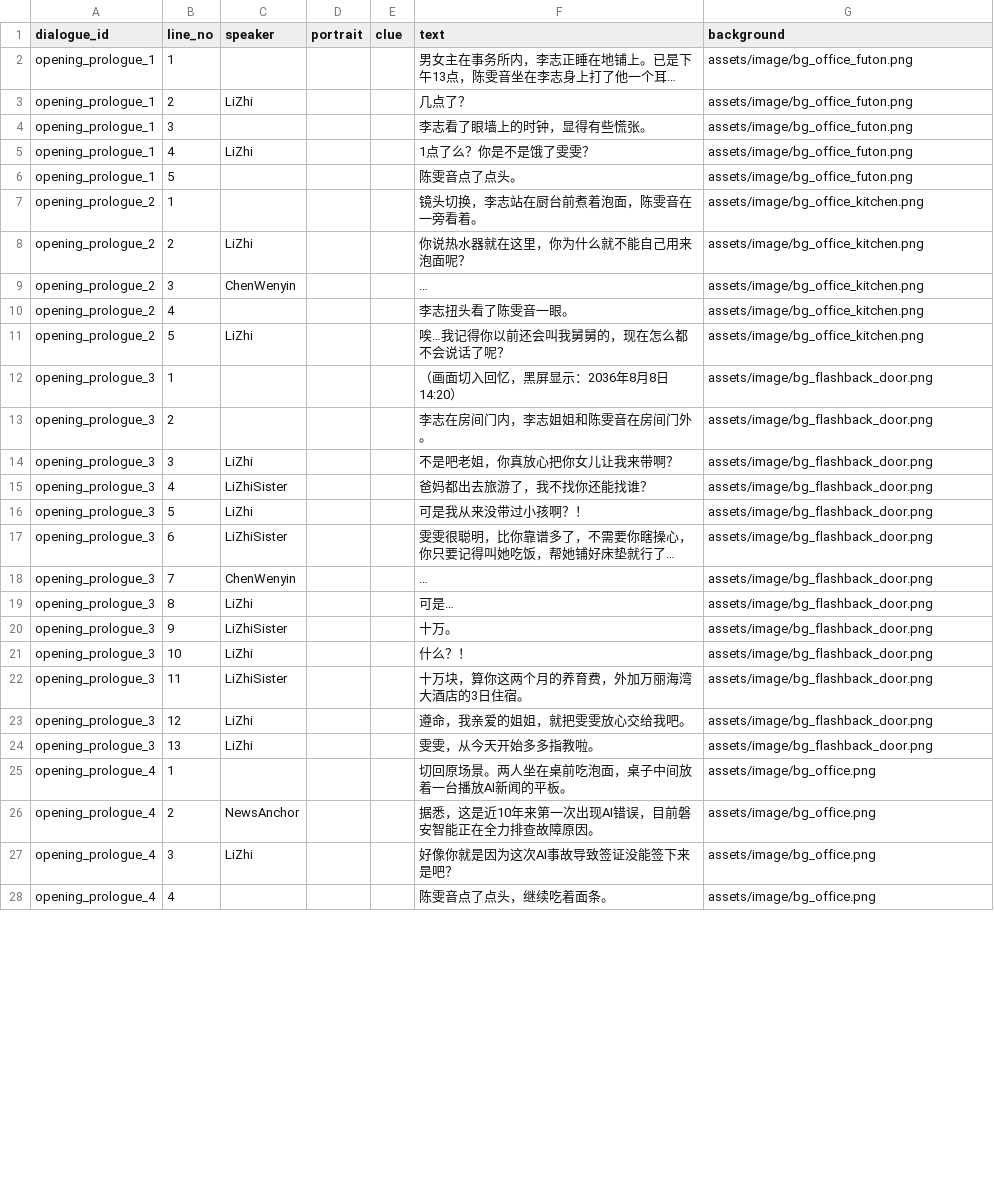
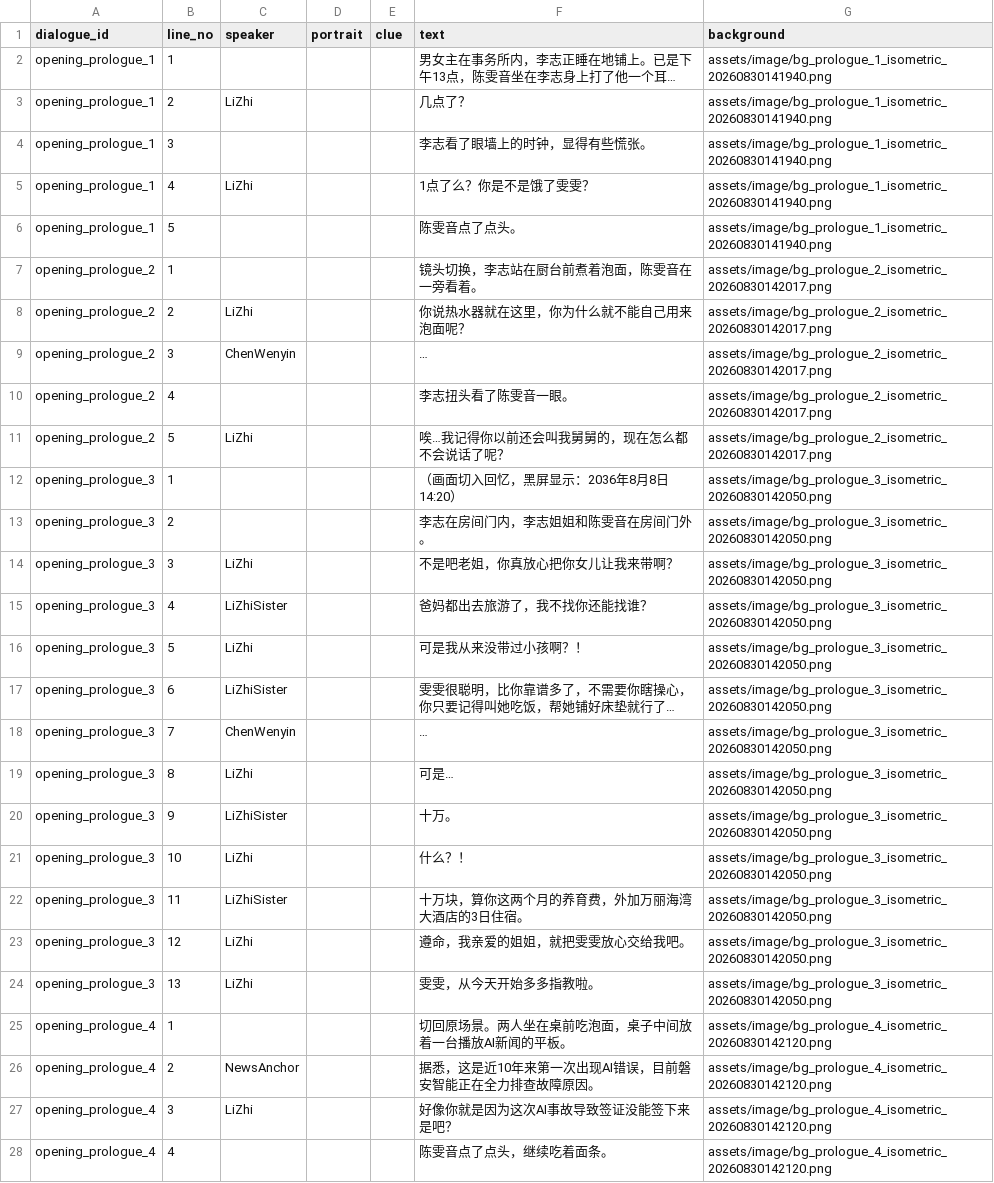
Before and after one commit to QIQIdeqi/taptap_gamejam_2026, a CSV file: assets/data/dialogues.csv, drawn as a sheet; only a part is shown; long unchanged cells end in …; the diff covers the shown part only; the diff names each change by its address in the sheet, - before the commit and + after, or states it on an @@ line.

Commit message:
fix: align shot backgrounds with wolai storyboard 1:1
- Generate 13 new isometric backgrounds: ch2 (frontdesk x2, entrance, hall-elevator, room2510), ch4 (banquet, corner, lobby-elevator, elevator-inside, corridor-2501, room-door), ending (lobby-exit, seaside)

- Fix opening_chapter1_5 was wrongly using bg_crime_scene.png; per wolai sequence 5 it is room 2510 where LiZhi calls his sister

- Give distinct backgrounds to ch1_1/2/3 (frontdesk, frontdesk-right, entrance) and ch1_4 (hall toward elevator) instead of reusing bg_hotel_lobby.png

- Fill missing backgrounds for prologue_5_after and all six ch4_* shots

- Prologue shots now use bg_prologue_1~5_isometric

```diff
--- a/assets/data/dialogues.csv
+++ b/assets/data/dialogues.csv
-G2:G6 (background): assets/image/bg_office_futon.png
+G2:G6 (background): assets/image/bg_prologue_1_isometric_20260830141940.png
-G7:G11 (background): assets/image/bg_office_kitchen.png
+G7:G11 (background): assets/image/bg_prologue_2_isometric_20260830142017.png
-G12:G24 (background): assets/image/bg_flashback_door.png
+G12:G24 (background): assets/image/bg_prologue_3_isometric_20260830142050.png
-G25:G28 (background): assets/image/bg_office.png
+G25:G28 (background): assets/image/bg_prologue_4_isometric_20260830142120.png
```
Also changed, not shown: 108 edited cells elsewhere in this file, 20 other files.
